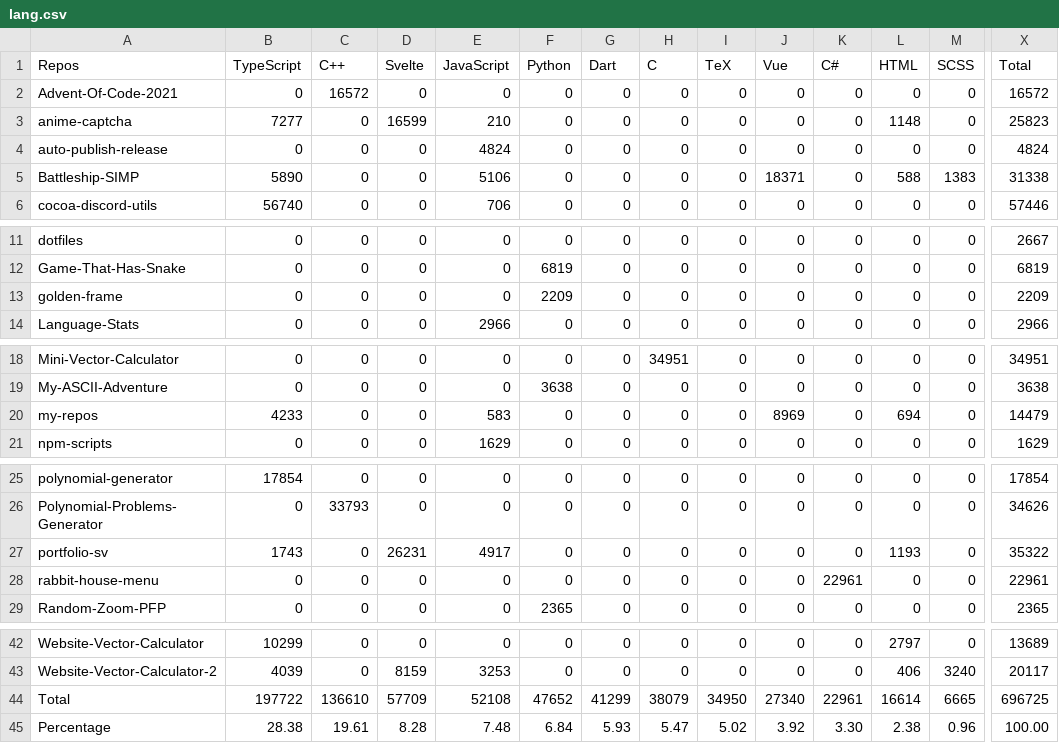
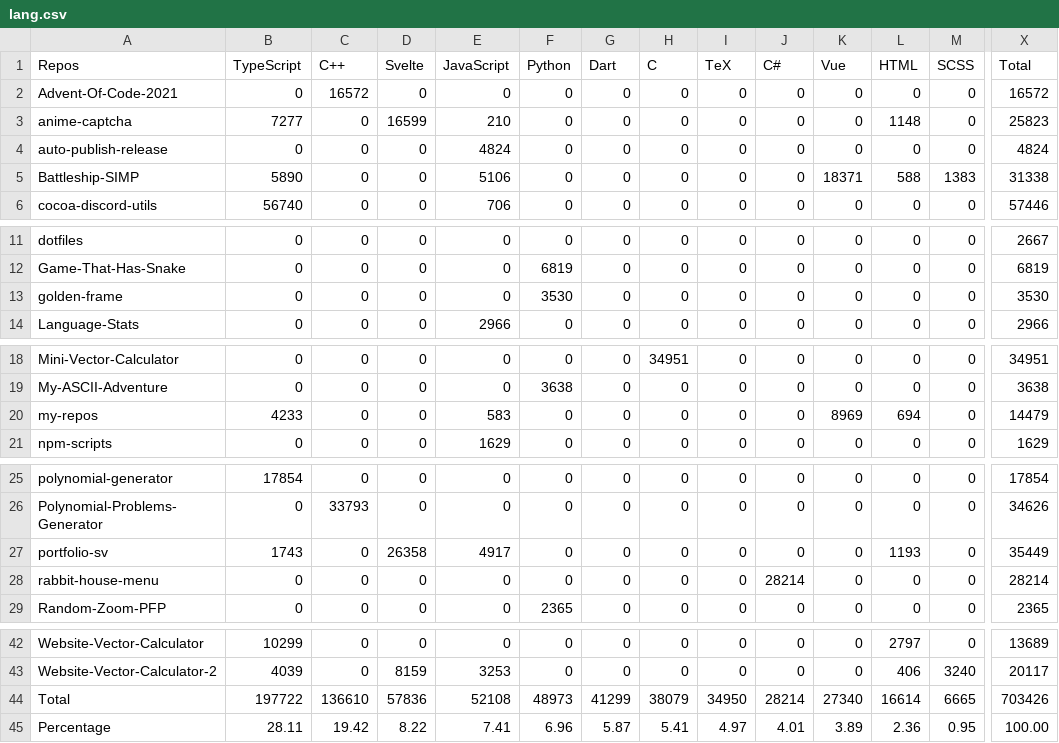
Before and after one commit to Leomotors/Auto-Language-Stats, a CSV file: example/lang.csv, drawn as a sheet; only a part is shown, gaps mark what is left out; the diff covers the shown part only; the diff names each change by its address in the sheet, - before the commit and + after, or states it on an @@ line.

```diff
--- a/example/lang.csv
+++ b/example/lang.csv
-J1: Vue
+J1: C#
-K1: C#
+K1: Vue
-J5 (C#): 18371
+J5 (C#): 0
-K5 (Vue): 0
+K5 (Vue): 18371
-F13 (Python): 2209
+F13 (Python): 3530
-X13 (Total): 2209
+X13 (Total): 3530
-J20 (C#): 8969
+J20 (C#): 0
-K20 (Vue): 0
+K20 (Vue): 8969
-D27 (Svelte): 26231
+D27 (Svelte): 26358
-X27 (Total): 35322
+X27 (Total): 35449
-J28 (C#): 0
+J28 (C#): 28214
-K28 (Vue): 22961
+K28 (Vue): 0
-X28 (Total): 22961
+X28 (Total): 28214
-D44 (Svelte): 57709
+D44 (Svelte): 57836
-F44 (Python): 47652
+F44 (Python): 48973
-J44 (C#): 27340
+J44 (C#): 28214
-K44 (Vue): 22961
+K44 (Vue): 27340
-X44 (Total): 696725
+X44 (Total): 703426
-B45 (TypeScript): 28.38
+B45 (TypeScript): 28.11
-C45 (C++): 19.61
+C45 (C++): 19.42
-D45 (Svelte): 8.28
+D45 (Svelte): 8.22
-E45 (JavaScript): 7.48
+E45 (JavaScript): 7.41
-F45 (Python): 6.84
+F45 (Python): 6.96
-G45 (Dart): 5.93
+G45 (Dart): 5.87
-H45 (C): 5.47
+H45 (C): 5.41
-I45 (TeX): 5.02
+I45 (TeX): 4.97
-J45 (C#): 3.92
+J45 (C#): 4.01
-K45 (Vue): 3.30
+K45 (Vue): 3.89
-L45 (HTML): 2.38
+L45 (HTML): 2.36
-M45 (SCSS): 0.96
+M45 (SCSS): 0.95
```
Also changed, not shown: 2 edited cells elsewhere in this file, 1 other file.
